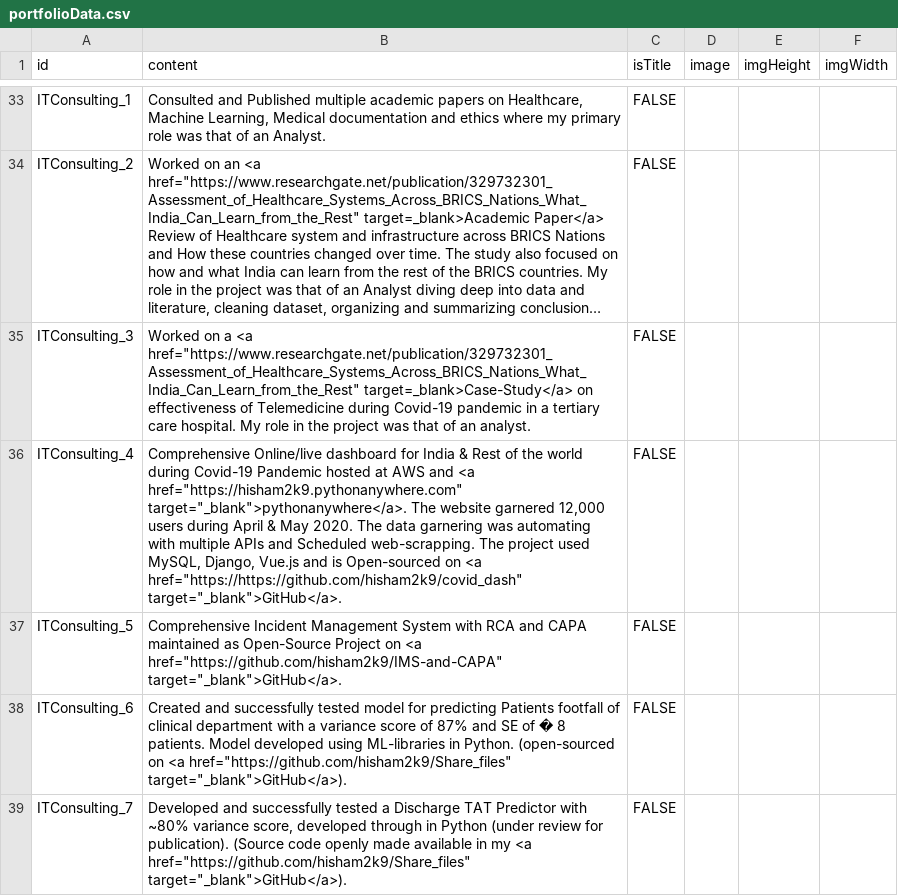
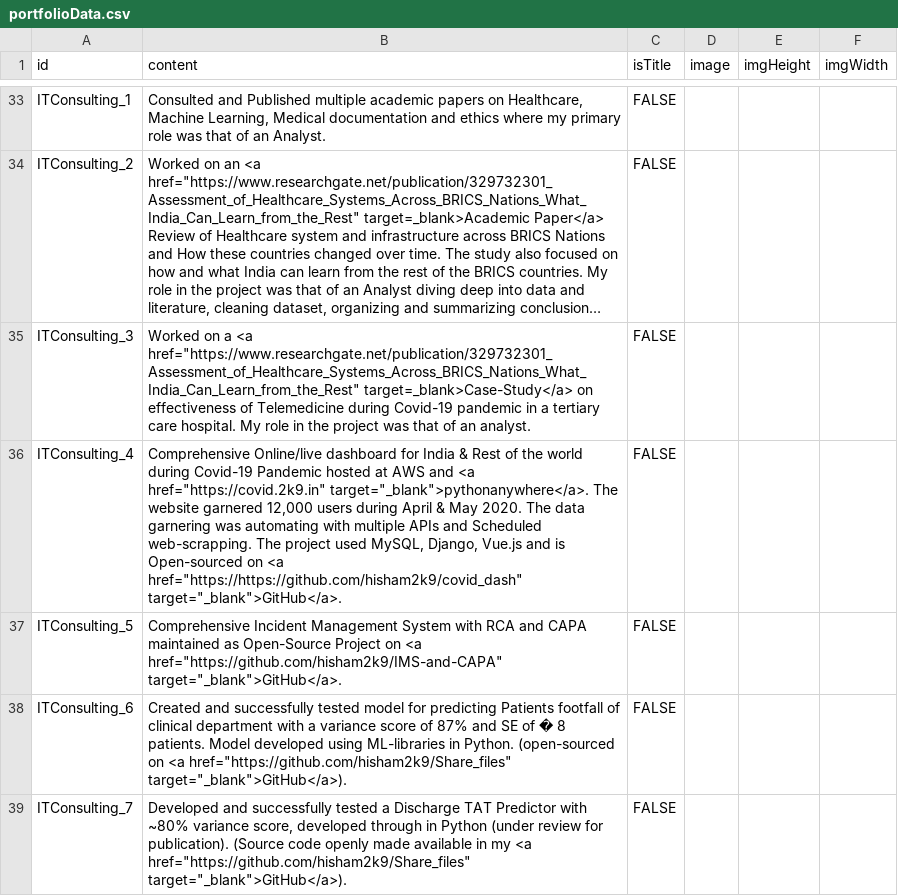
Before and after one commit to hisham2k9/hisham2k9.github.io, a CSV file: portfolioData.csv, drawn as a sheet; only a part is shown, gaps mark what is left out; long unchanged cells end in …; the diff names each change by its address in the sheet, - before the commit and + after, or states it on an @@ line.

Commit message:
updated covid dash name

```diff
--- a/portfolioData.csv
+++ b/portfolioData.csv
-B36 (content): …and <a href="https://hisham2k9.pythonanywhere.com" target="_blank">pythonanywhere</a>. The…
+B36 (content): …and <a href="https://covid.2k9.in" target="_blank">pythonanywhere</a>. The…
```
